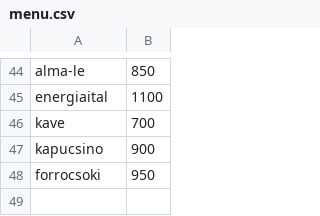
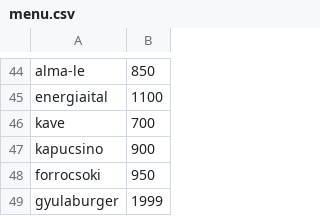
Before and after one commit to csoki1234567/aplikacio, a CSV file: menu.csv, drawn as a sheet; only a part is shown, gaps mark what is left out; the diff names each change by its address in the sheet, - before the commit and + after, or states it on an @@ line.

```diff
--- a/menu.csv
+++ b/menu.csv
+row 49: gyulaburger | 1999
```
Also changed, not shown: raktar.csv, recept.csv, 5 other files.
